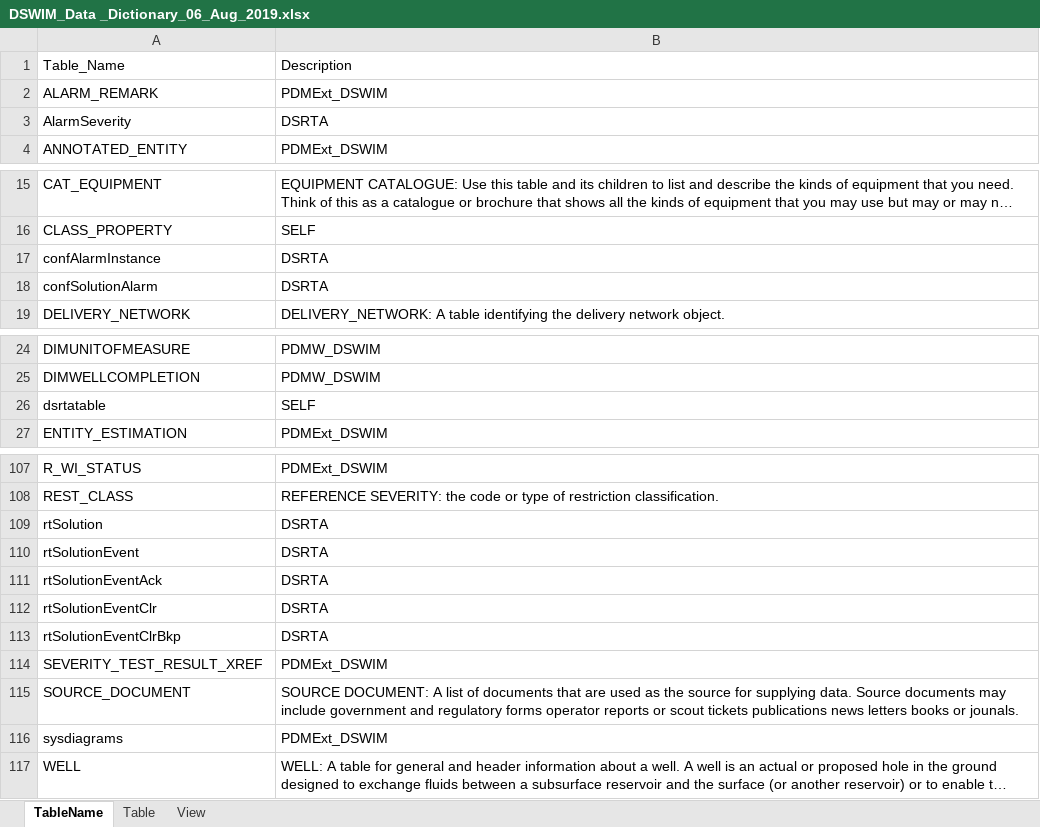
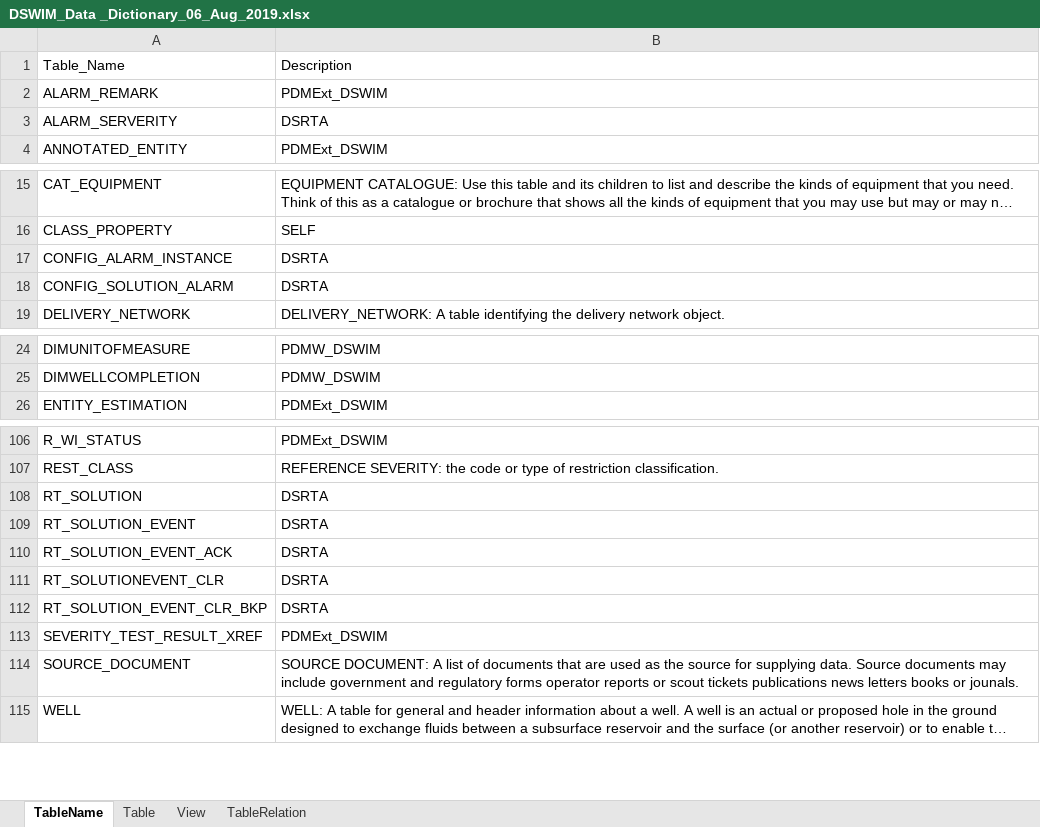
Before and after one commit to wangyq07/myvdbprogram, an Excel workbook: database/dswimdata/DSWIM_Data _Dictionary_06_Aug_2019.xlsx, sheet TableName, drawn as a sheet; only a part is shown, gaps mark what is left out; long unchanged cells end in …; values as stored, in another font and other column widths than the file's, no borders; removed rows and columns are numbered as before the commit, all else as after; the diff names each change by its address in the sheet, - before the commit and + after, or states it on an @@ line.

```diff
--- a/database/dswimdata/DSWIM_Data _Dictionary_06_Aug_2019.xlsx (sheet TableName)
+++ b/database/dswimdata/DSWIM_Data _Dictionary_06_Aug_2019.xlsx (sheet TableName)
+sheet tab: TableRelation
-A3: AlarmSeverity
+A3: ALARM_SERVERITY
-A17: confAlarmInstance
+A17: CONFIG_ALARM_INSTANCE
-A18: confSolutionAlarm
+A18: CONFIG_SOLUTION_ALARM
-row 26: dsrtatable | SELF
-A108: rtSolution
+A108: RT_SOLUTION
-A109: rtSolutionEvent
+A109: RT_SOLUTION_EVENT
-A110: rtSolutionEventAck
+A110: RT_SOLUTION_EVENT_ACK
-A111: rtSolutionEventClr
+A111: RT_SOLUTIONEVENT_CLR
-A112: rtSolutionEventClrBkp
+A112: RT_SOLUTION_EVENT_CLR_BKP
-row 116: sysdiagrams | PDMExt_DSWIM
```
Also changed, not shown: sheet Table, 2 other files.
